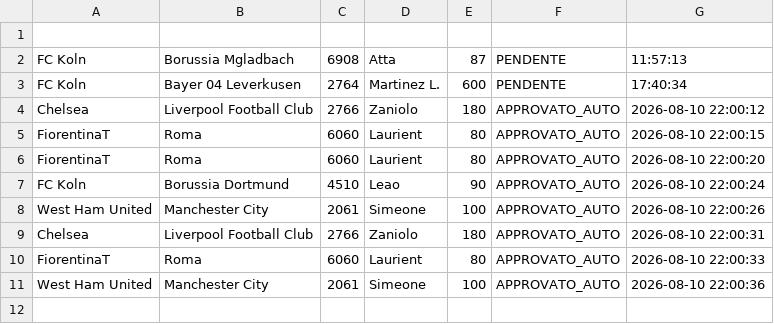
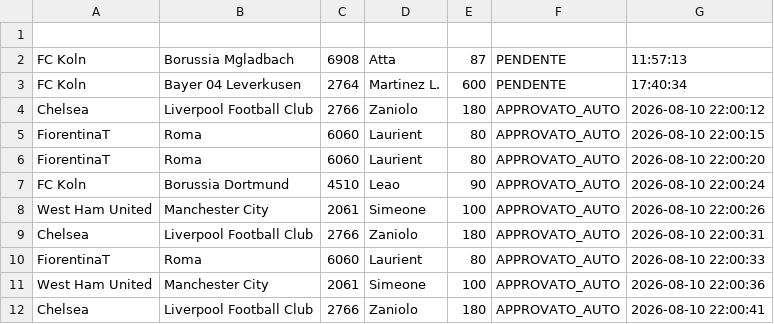
Before and after one commit to boo99ooq/LFM, a CSV file: richieste_scippo.csv, drawn as a sheet.

Commit message:
Clausola Rescissoria (auto): Zaniolo alle 2026-08-10 22:00:41

```diff
--- a/richieste_scippo.csv
+++ b/richieste_scippo.csv
@@ -11 +11,2 @@ FiorentinaT,Roma,6060,Laurient,80,APPROVATO_AUTO,2026-08-10 22:00:33
 West Ham United,Manchester City,2061,Simeone,100,APPROVATO_AUTO,2026-08-10 22:00:36
+Chelsea,Liverpool Football Club,2766,Zaniolo,180,APPROVATO_AUTO,2026-08-10 22:00:41
```
